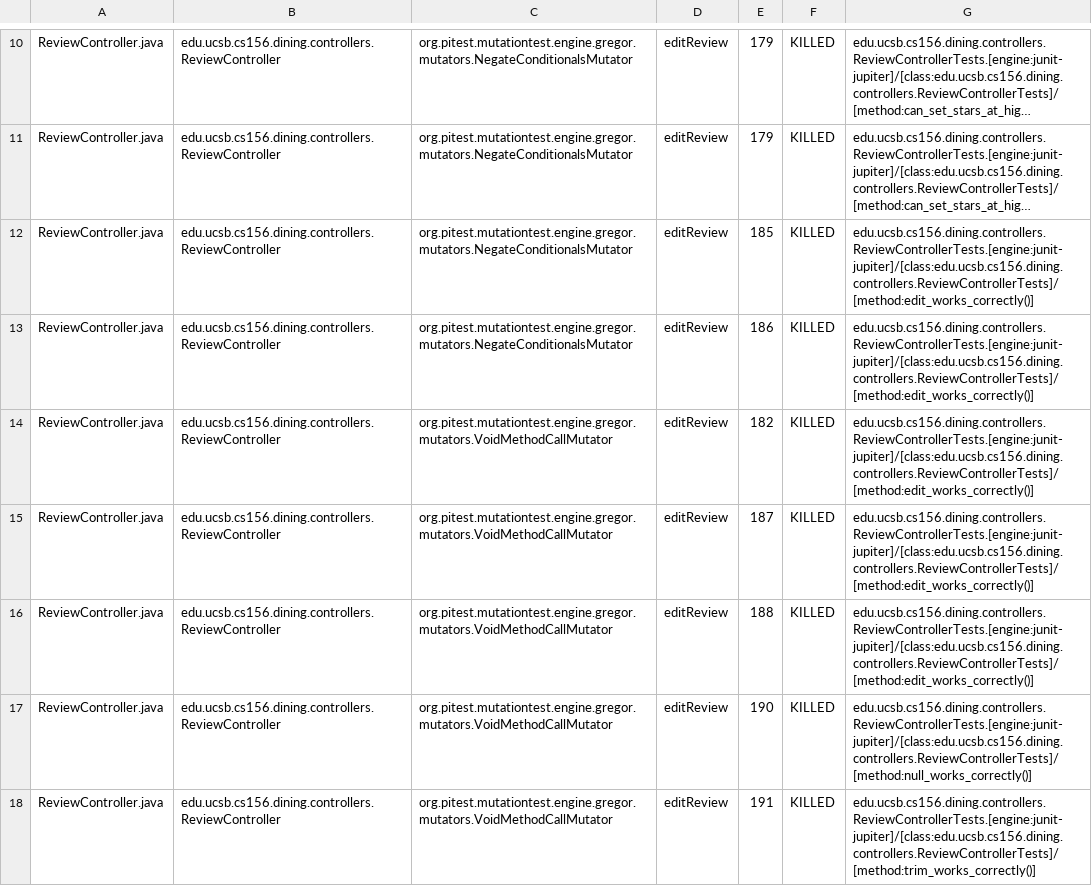
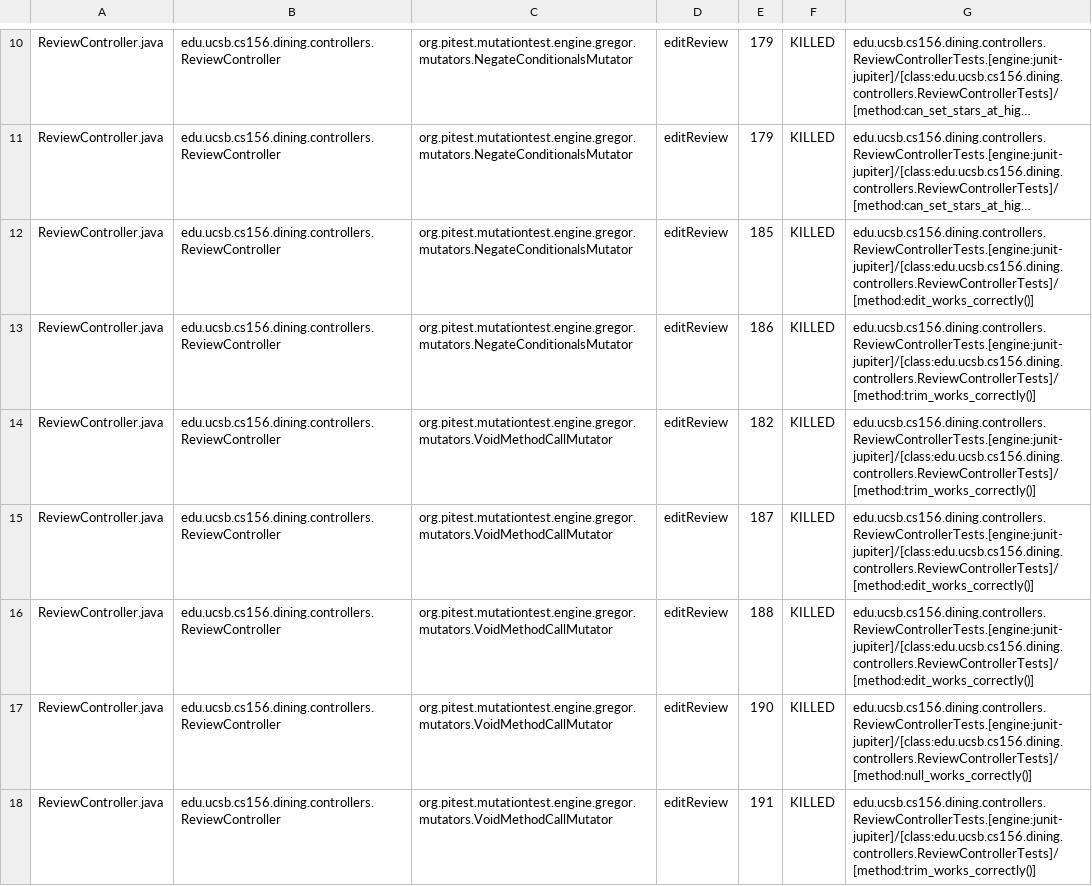
Before and after one commit to ucsb-cs156-s26/proj-dining-s26-06, a CSV file: prs/47/pitest/mutations.csv, drawn as a sheet; only a part is shown, gaps mark what is left out; long unchanged cells end in …; the diff covers the shown part only; the diff names each change by its address in the sheet, - before the commit and + after, or states it on an @@ line.

Commit message:
Deploying to gh-pages from @ ucsb-cs156-s26/proj-dining-s26-06@8556ec4f902a8919a6c66df08024dd3b7ffc8a2c 🚀

```diff
--- a/prs/47/pitest/mutations.csv
+++ b/prs/47/pitest/mutations.csv
-G13:G14: edu.ucsb.cs156.dining.controllers.ReviewControllerTests.[engine:junit-jupiter]/[class:edu.ucsb.cs156.dining.controllers.ReviewControllerTests]/[method:edit_works_correctly()]
+G13:G14: edu.ucsb.cs156.dining.controllers.ReviewControllerTests.[engine:junit-jupiter]/[class:edu.ucsb.cs156.dining.controllers.ReviewControllerTests]/[method:trim_works_correctly()]
```
Also changed, not shown: 29 edited cells elsewhere in this file, 19 other files.
